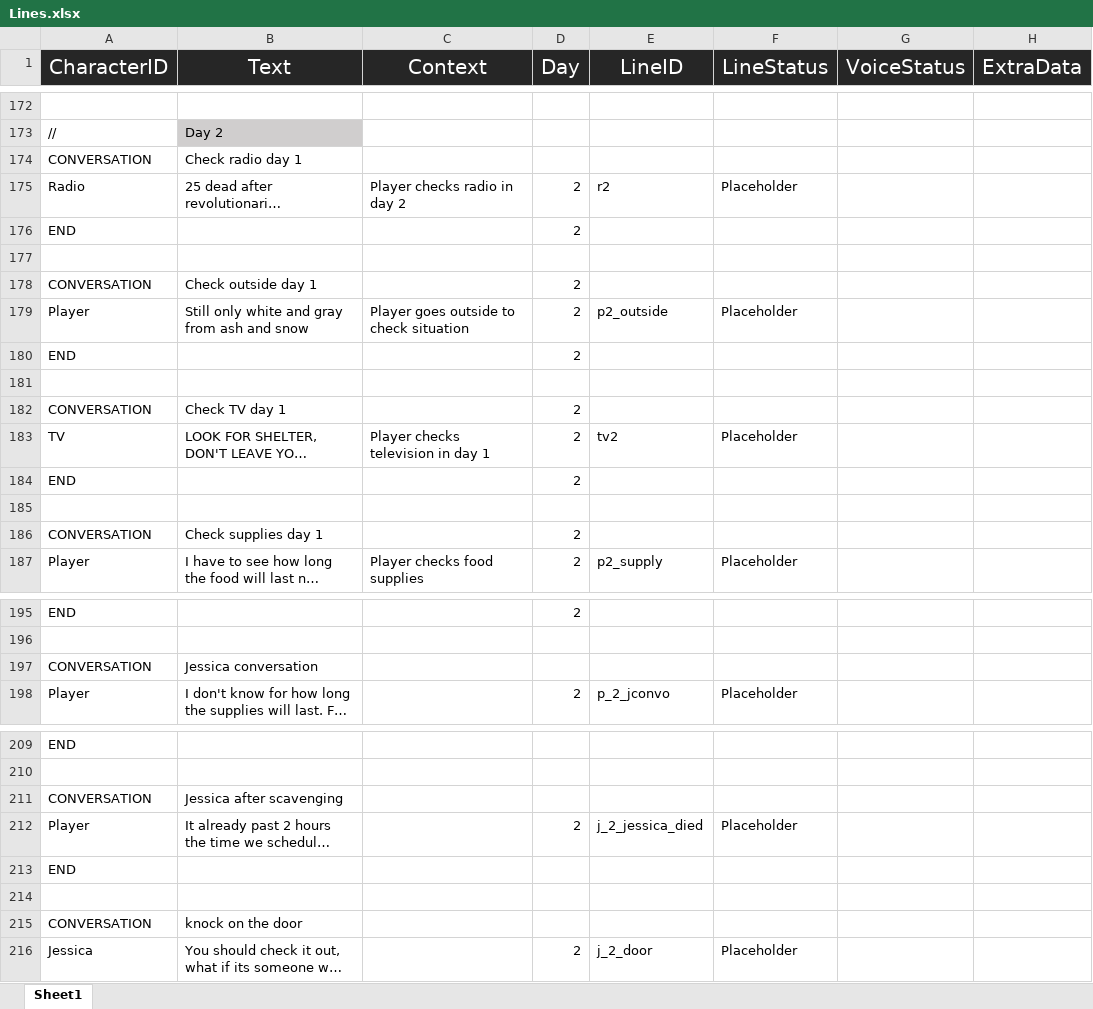
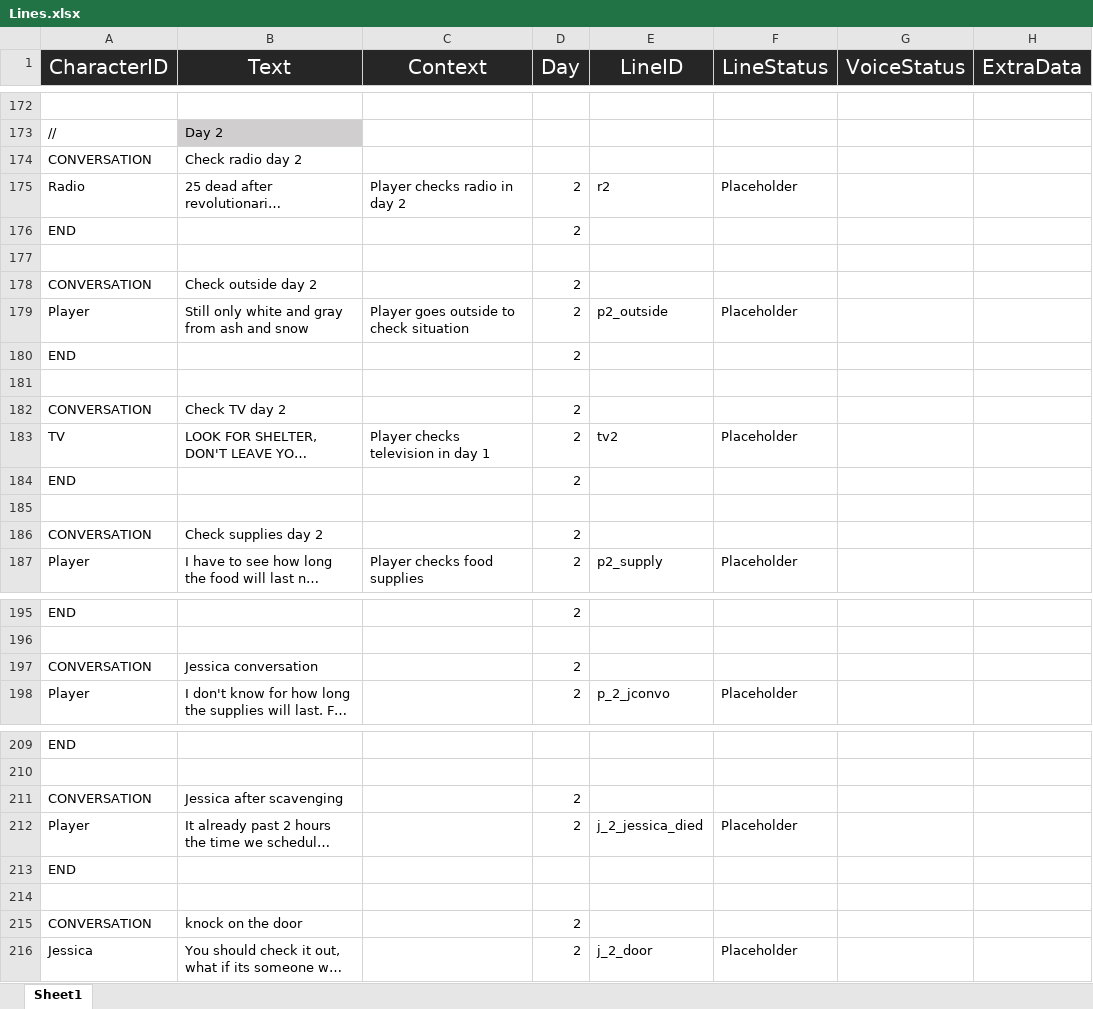
Before and after one commit to Tobogganeer/BeyondTheDoor, an Excel workbook: Lines.xlsx, sheet Sheet1, drawn as a sheet; only a part is shown, gaps mark what is left out; long unchanged cells end in …; values as stored, in another font and other column widths than the file's, no borders; conditional formats not drawn; the diff covers the shown part only; the diff names each change by its address in the sheet, - before the commit and + after, or states it on an @@ line.

```diff
--- a/Lines.xlsx (sheet Sheet1)
+++ b/Lines.xlsx (sheet Sheet1)
-B174 (Text): Check radio day 1
+B174 (Text): Check radio day 2
-B178 (Text): Check outside day 1
+B178 (Text): Check outside day 2
-B182 (Text): Check TV day 1
+B182 (Text): Check TV day 2
-B186 (Text): Check supplies day 1
+B186 (Text): Check supplies day 2
-D197 (Day): (empty)
+D197 (Day): 2
-D211 (Day): (empty)
+D211 (Day): 2
-D215 (Day): (empty)
+D215 (Day): 2
```
Also changed, not shown: 47 added rows and 5 edited cells elsewhere in this sheet.
